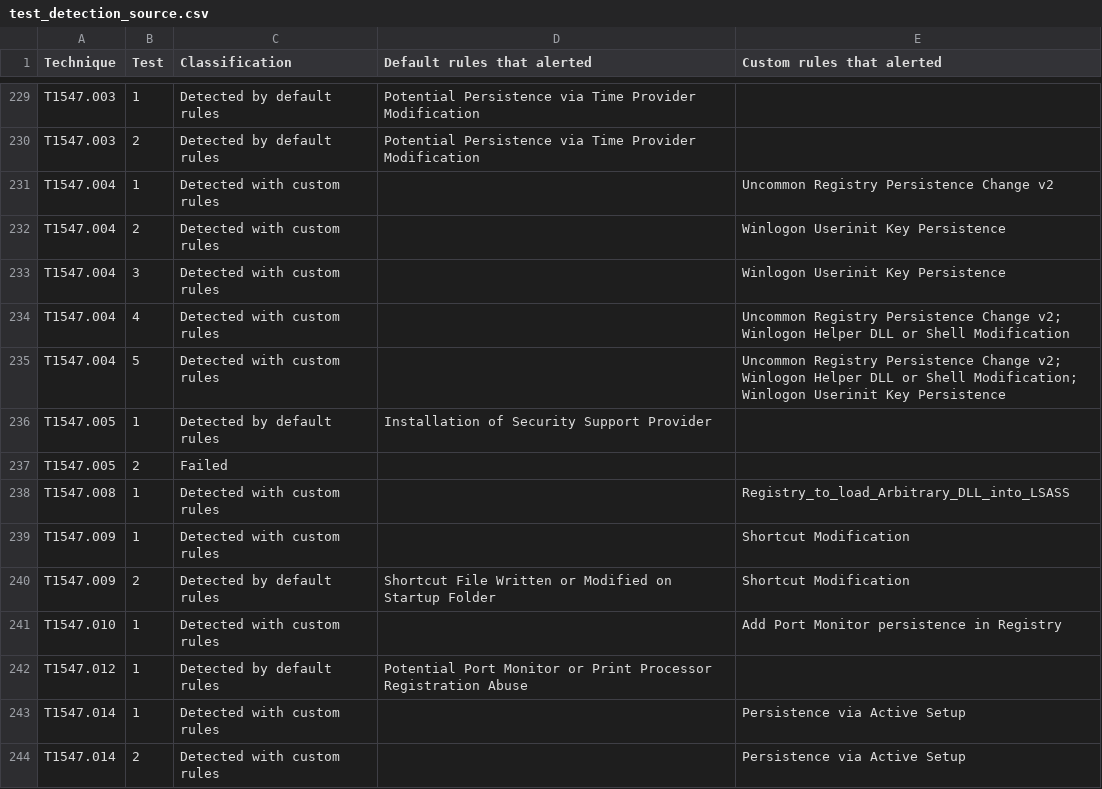
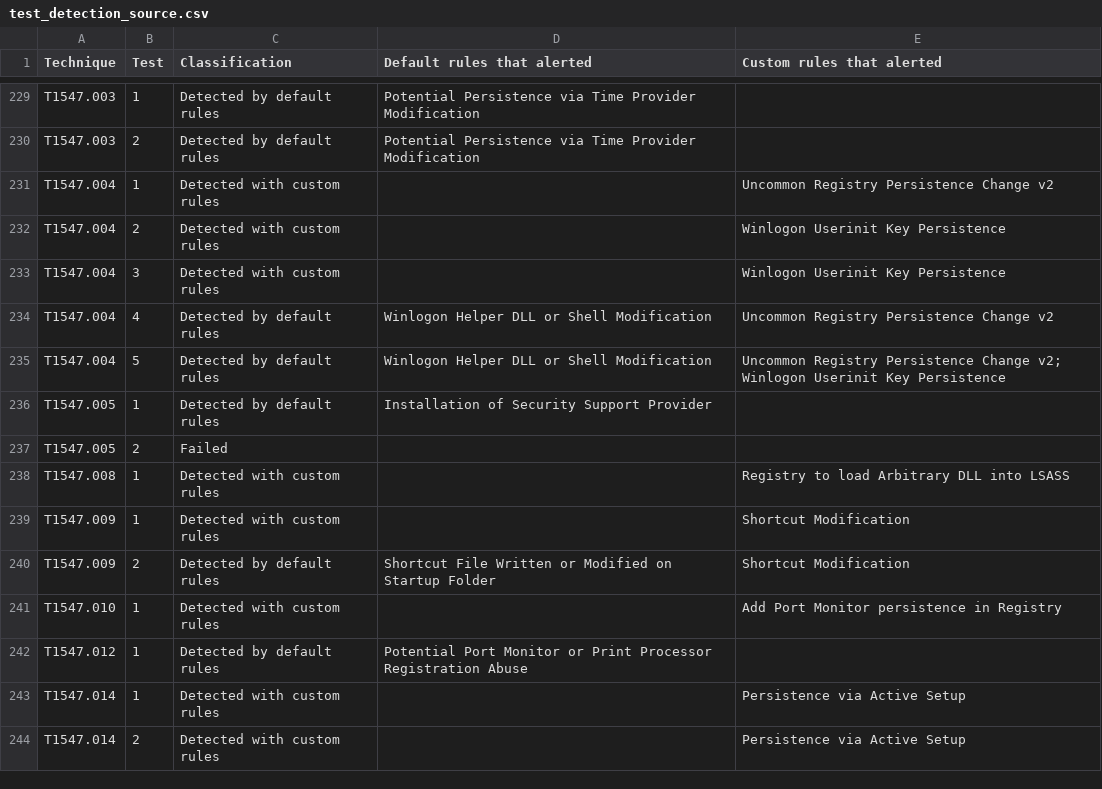
Before and after one commit to nqghuy/ElasticStackLab, a CSV file: src/atomic_report/tables/test_detection_source.csv, drawn as a sheet; only a part is shown, gaps mark what is left out.

```diff
--- a/src/atomic_report/tables/test_detection_source.csv
+++ b/src/atomic_report/tables/test_detection_source.csv
@@ -233,7 +233,7 @@ T1547.004,2,Detected with custom rules,,Winlogon Userinit Key Persistence
 T1547.004,3,Detected with custom rules,,Winlogon Userinit Key Persistence
-T1547.004,4,Detected with custom rules,,Uncommon Registry Persistence Change v2; Winlogon Helper DLL or Shell Modification
-T1547.004,5,Detected with custom rules,,Uncommon Registry Persistence Change v2; Winlogon Helper DLL or Shell Modification; Winlogon Userinit Key Persistence
+T1547.004,4,Detected by default rules,Winlogon Helper DLL or Shell Modification,Uncommon Registry Persistence Change v2
+T1547.004,5,Detected by default rules,Winlogon Helper DLL or Shell Modification,Uncommon Registry Persistence Change v2; Winlogon Userinit Key Persistence
 T1547.005,1,Detected by default rules,Installation of Security Support Provider,
 T1547.005,2,Failed,,
-T1547.008,1,Detected with custom rules,,Registry_to_load_Arbitrary_DLL_into_LSASS
+T1547.008,1,Detected with custom rules,,Registry to load Arbitrary DLL into LSASS
 T1547.009,1,Detected with custom rules,,Shortcut Modification
```
Also changed, not shown: src/not_detect.csv, 38 other files.
